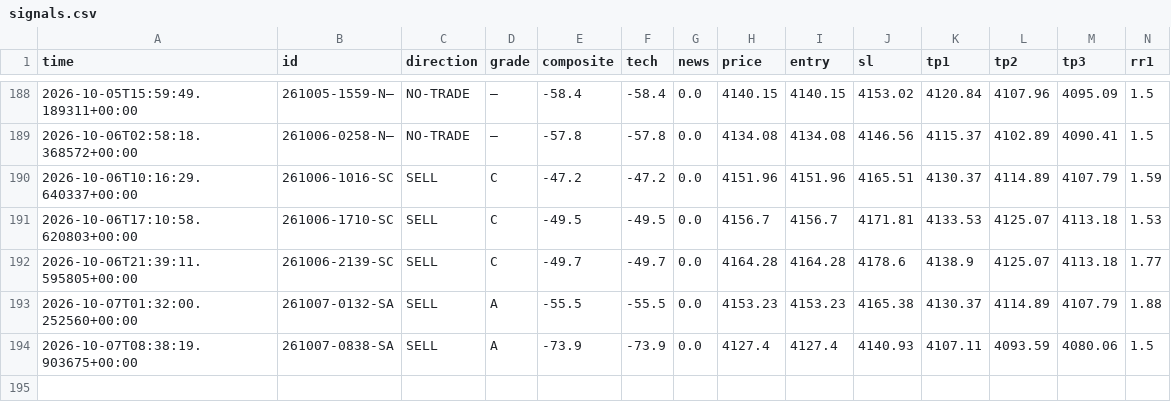
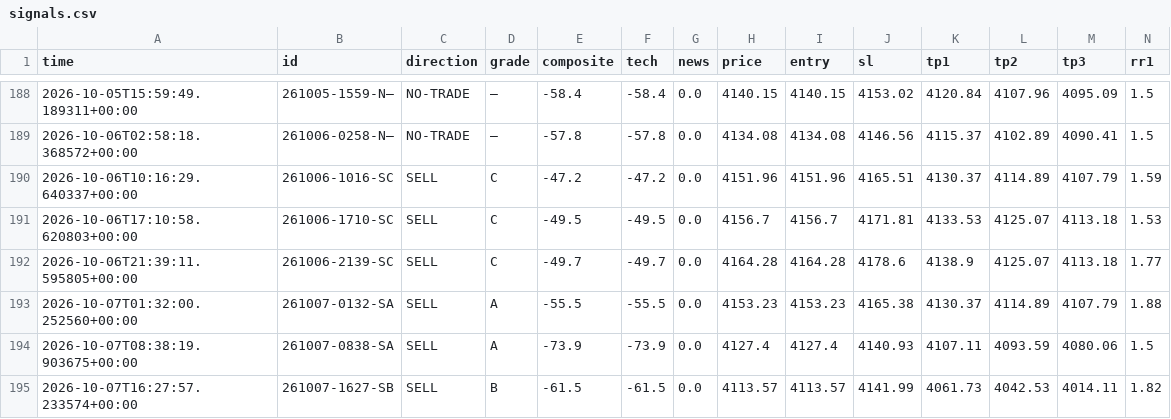
Before and after one commit to thesarpandjiux/xausignal, a CSV file: signals.csv, drawn as a sheet; only a part is shown, gaps mark what is left out; rows hold the shown columns only; the diff names each change by its address in the sheet, - before the commit and + after, or states it on an @@ line.

```diff
--- a/signals.csv
+++ b/signals.csv
+row 195: 2026-10-07T16:27:57.233574+00:00 | 261007-1627-SB | SELL | B | -61.5 | -61.5 | 0.0 | 4113.57 | 4113.57 | 4141.99 | 4061.73 | 4042.53 | 4014.11 | 1.82
```
Also changed, not shown: 1 other file.
